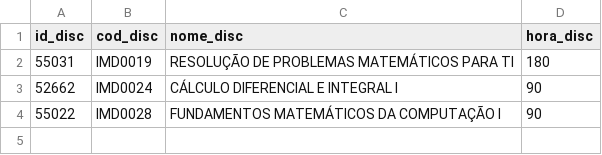
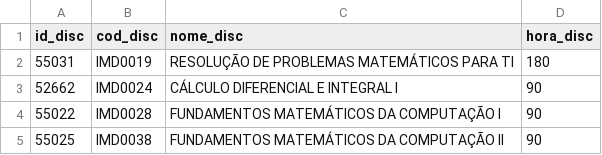
Before and after one commit to raivitor/learning-analytics, a CSV file: Trabalho Final/disciplinas.csv, drawn as a sheet; the diff names each change by its address in the sheet, - before the commit and + after, or states it on an @@ line.

Commit message:
add fmc2

```diff
--- a/Trabalho Final/disciplinas.csv
+++ b/Trabalho Final/disciplinas.csv
+row 5: 55025 | IMD0038 | FUNDAMENTOS MATEMÁTICOS DA COMPUTAÇÃO II | 90
```
